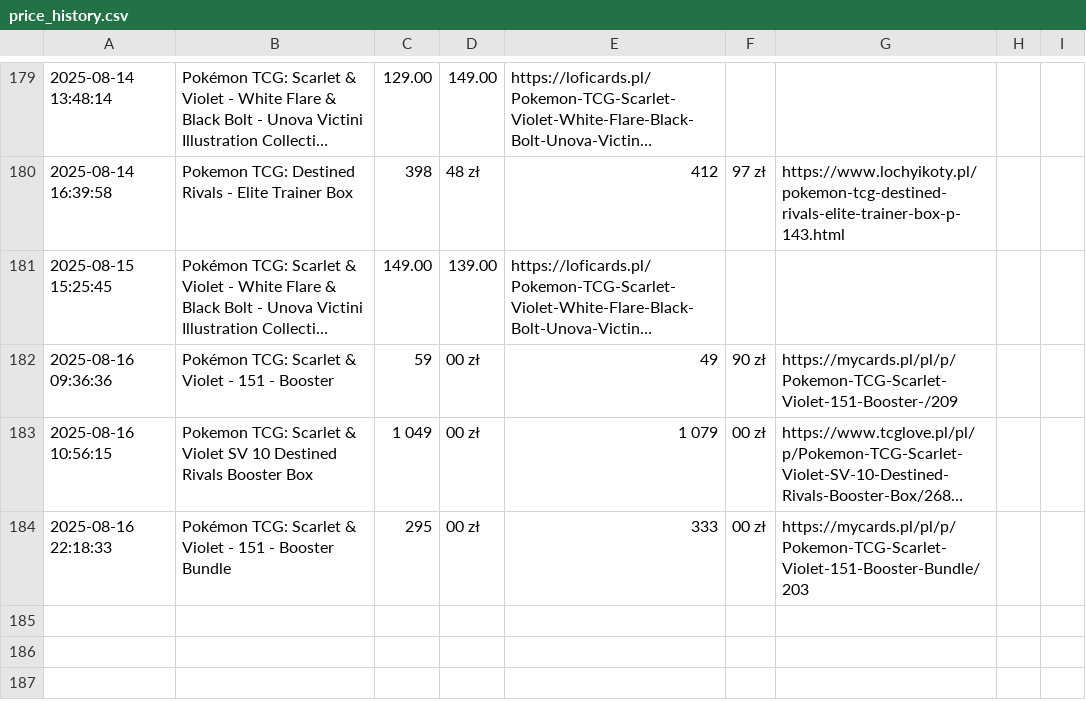
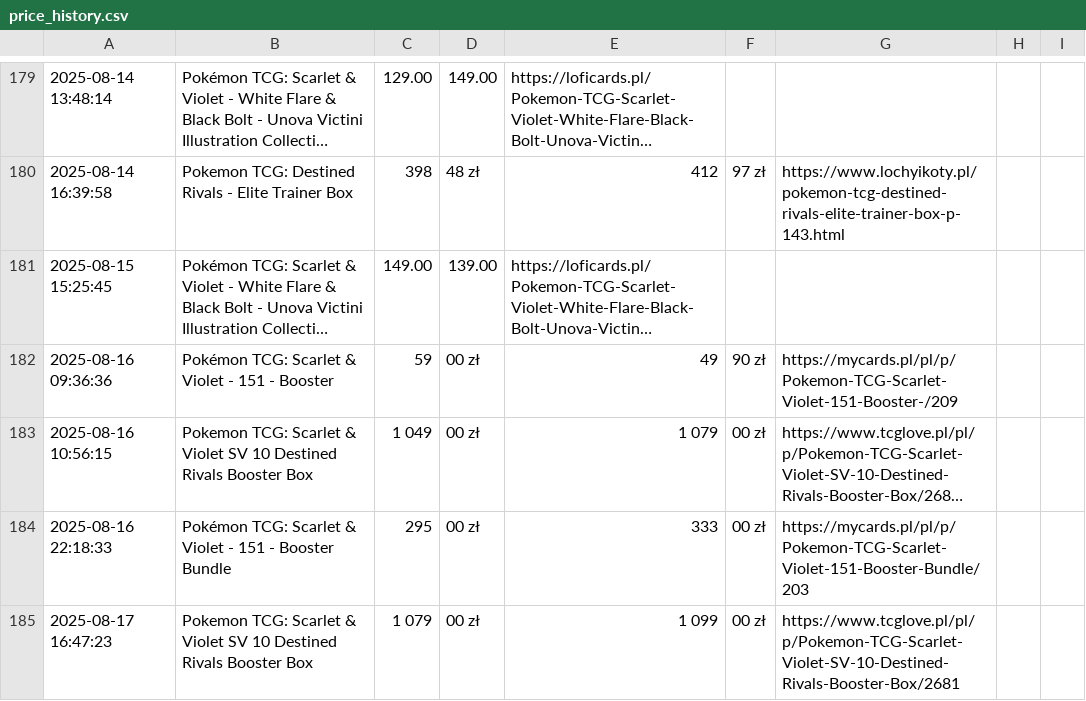
Before and after one commit to henio123/sadfgv, a CSV file: price_history.csv, drawn as a sheet; only a part is shown, gaps mark what is left out; long unchanged cells end in ….

```diff
--- a/price_history.csv
+++ b/price_history.csv
@@ -184 +184,2 @@
 2025-08-16 22:18:33,Pokémon TCG: Scarlet & Violet - 151 - Booster Bundle,295,00 zł,333,00 zł,https://mycards.pl/pl/p/Pokemon-TCG-Scarlet-Violet-151-Booster-Bundle/203
+2025-08-17 16:47:23,Pokemon TCG: Scarlet & Violet SV 10 Destined Rivals Booster Box,1 079,00 zł,1 099,00 zł,https://www.tcglove.pl/pl/p/Pokemon-TCG-Scarlet-Violet-SV-10-Destined-Rivals-Booster-Box/2681
```
Also changed, not shown: 1 other file.
